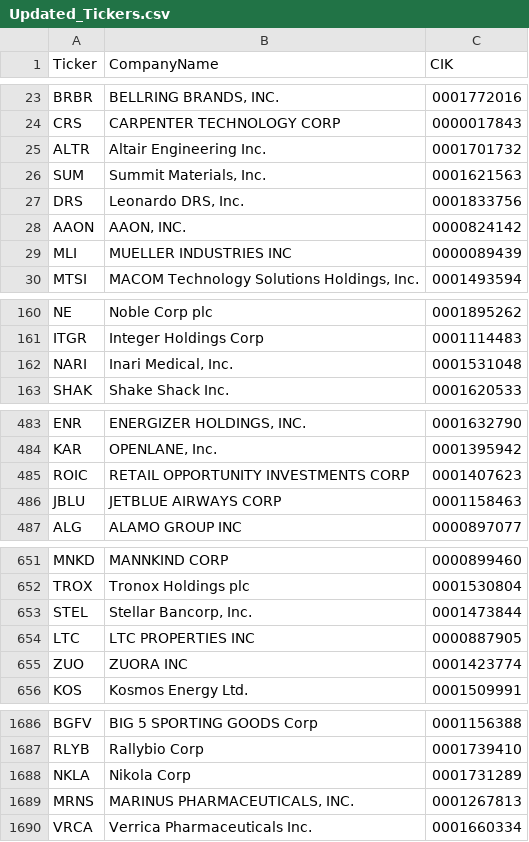
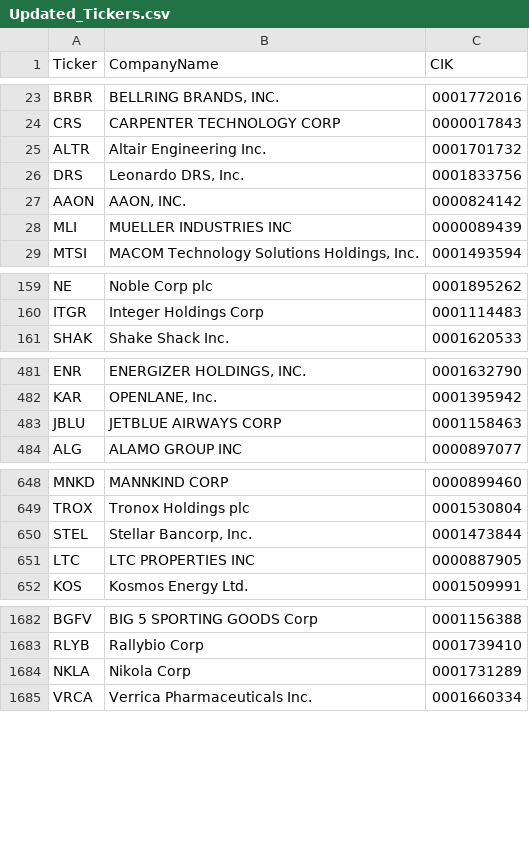
Before and after one commit to GorensteinAY/Stock-Tracker, a CSV file: Updated_Tickers.csv, drawn as a sheet; only a part is shown, gaps mark what is left out; the diff names each change by its address in the sheet, - before the commit and + after, or states it on an @@ line.

```diff
--- a/Updated_Tickers.csv
+++ b/Updated_Tickers.csv
-row 26: SUM | Summit Materials, Inc. | 0001621563
-row 162: NARI | Inari Medical, Inc. | 0001531048
-row 485: ROIC | RETAIL OPPORTUNITY INVESTMENTS CORP | 0001407623
-row 655: ZUO | ZUORA INC | 0001423774
-row 1689: MRNS | MARINUS PHARMACEUTICALS, INC. | 0001267813
```
Also changed, not shown: 2 other files.
